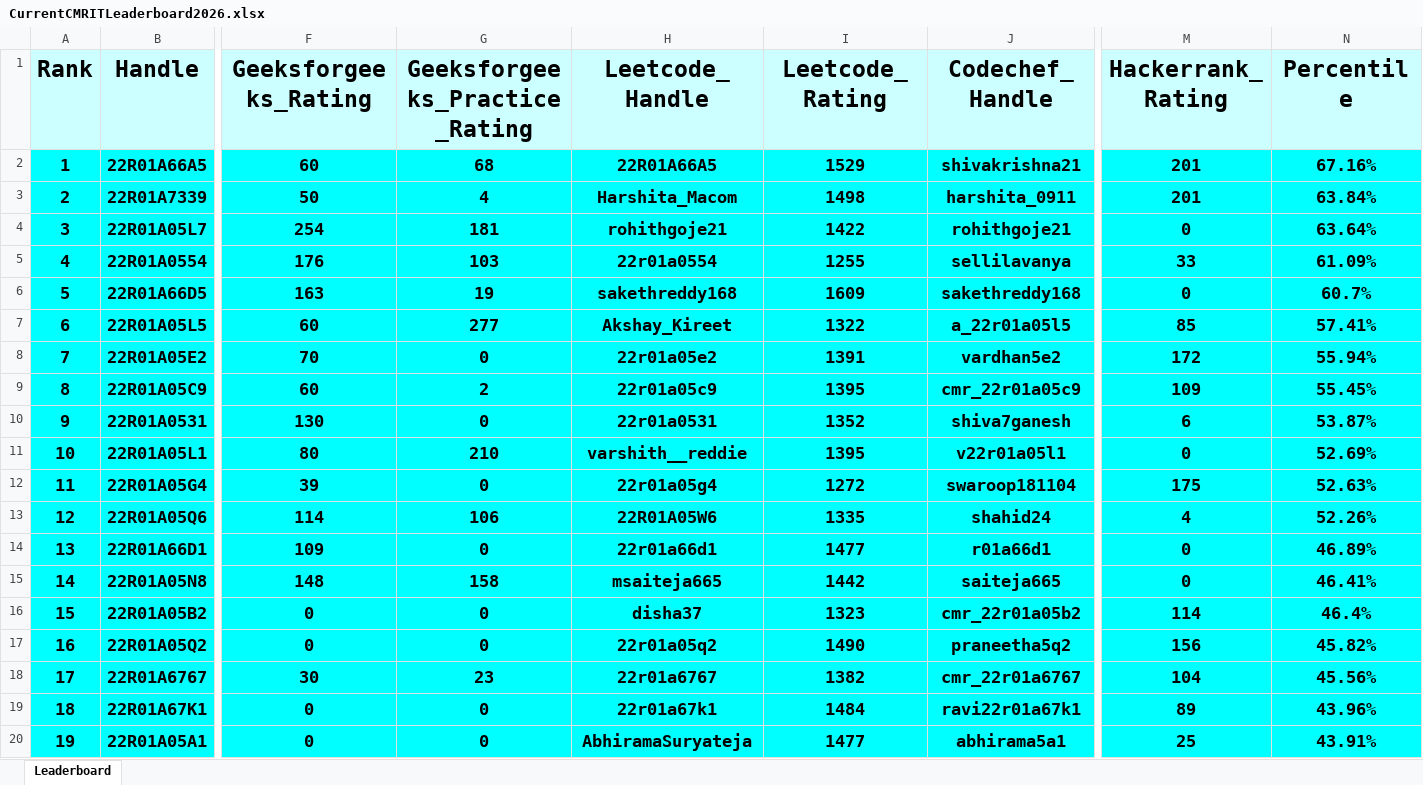
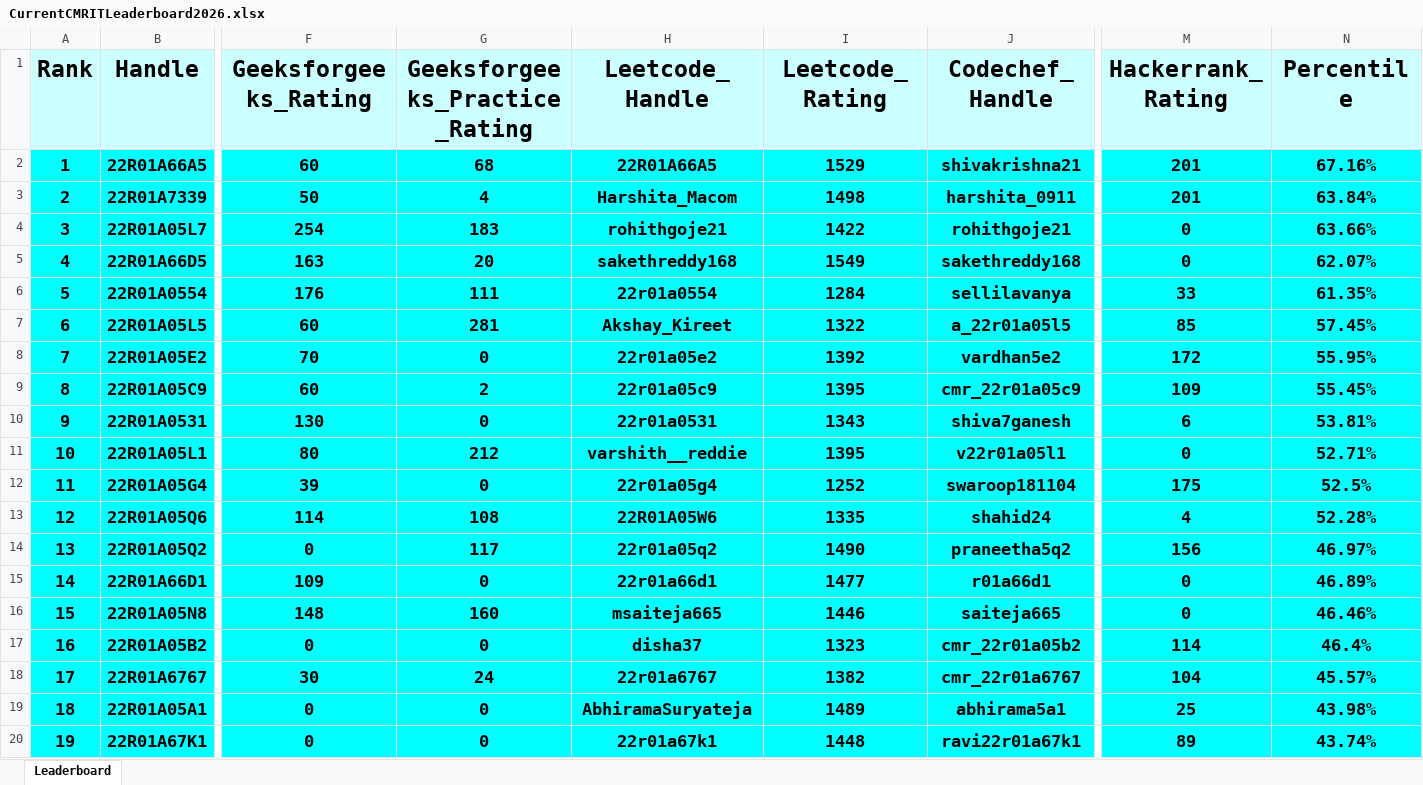
Before and after one commit to gabyah92/CMRIT2026Leaderboard, an Excel workbook: Leaderboards/CurrentCMRITLeaderboard2026.xlsx, sheet Leaderboard, drawn as a sheet; only a part is shown, gaps mark what is left out; values as stored, in another font and other column widths than the file's, no borders; removed rows and columns are numbered as before the commit, all else as after; rows hold the shown columns only; the diff covers the shown part only; the diff names each change by its address in the sheet, - before the commit and + after, or states it on an @@ line.

```diff
--- a/Leaderboards/CurrentCMRITLeaderboard2026.xlsx (sheet Leaderboard)
+++ b/Leaderboards/CurrentCMRITLeaderboard2026.xlsx (sheet Leaderboard)
-G4 (Geeksforgeeks_Practice_Rating): 181
+G4 (Geeksforgeeks_Practice_Rating): 183
-N4 (Percentile): 63.64%
+N4 (Percentile): 63.66%
+row 5: 4 | 22R01A66D5 | 163 | 20 | sakethreddy168 | 1549 | sakethreddy168 | 0 | 62.07%
@@ column A (Rank) renumbered between rows 6 and 714 @@
-G6 (Geeksforgeeks_Practice_Rating): 103
+G6 (Geeksforgeeks_Practice_Rating): 111
-I6 (Leetcode_Rating): 1255
+I6 (Leetcode_Rating): 1284
-N6 (Percentile): 61.09%
+N6 (Percentile): 61.35%
-row 6: 5 | 22R01A66D5 | 163 | 19 | sakethreddy168 | 1609 | sakethreddy168 | 0 | 60.7%
-G7 (Geeksforgeeks_Practice_Rating): 277
+G7 (Geeksforgeeks_Practice_Rating): 281
-N7 (Percentile): 57.41%
+N7 (Percentile): 57.45%
-I8 (Leetcode_Rating): 1391
+I8 (Leetcode_Rating): 1392
-N8 (Percentile): 55.94%
+N8 (Percentile): 55.95%
-I10 (Leetcode_Rating): 1352
+I10 (Leetcode_Rating): 1343
-N10 (Percentile): 53.87%
+N10 (Percentile): 53.81%
-G11 (Geeksforgeeks_Practice_Rating): 210
+G11 (Geeksforgeeks_Practice_Rating): 212
-N11 (Percentile): 52.69%
+N11 (Percentile): 52.71%
-I12 (Leetcode_Rating): 1272
+I12 (Leetcode_Rating): 1252
-N12 (Percentile): 52.63%
+N12 (Percentile): 52.5%
-G13 (Geeksforgeeks_Practice_Rating): 106
+G13 (Geeksforgeeks_Practice_Rating): 108
-N13 (Percentile): 52.26%
+N13 (Percentile): 52.28%
+row 14: 13 | 22R01A05Q2 | 0 | 117 | 22r01a05q2 | 1490 | praneetha5q2 | 156 | 46.97%
-G16 (Geeksforgeeks_Practice_Rating): 158
+G16 (Geeksforgeeks_Practice_Rating): 160
-I16 (Leetcode_Rating): 1442
+I16 (Leetcode_Rating): 1446
-N16 (Percentile): 46.41%
+N16 (Percentile): 46.46%
-row 17: 16 | 22R01A05Q2 | 0 | 0 | 22r01a05q2 | 1490 | praneetha5q2 | 156 | 45.82%
-G18 (Geeksforgeeks_Practice_Rating): 23
+G18 (Geeksforgeeks_Practice_Rating): 24
-N18 (Percentile): 45.56%
+N18 (Percentile): 45.57%
-row 19: 18 | 22R01A67K1 | 0 | 0 | 22r01a67k1 | 1484 | ravi22r01a67k1 | 89 | 43.96%
-I19 (Leetcode_Rating): 1477
+I19 (Leetcode_Rating): 1489
-N19 (Percentile): 43.91%
+N19 (Percentile): 43.98%
+row 20: 19 | 22R01A67K1 | 0 | 0 | 22r01a67k1 | 1448 | ravi22r01a67k1 | 89 | 43.74%
```
Also changed, not shown: 55 added rows, 55 removed rows and 46 edited cells elsewhere in this sheet.
